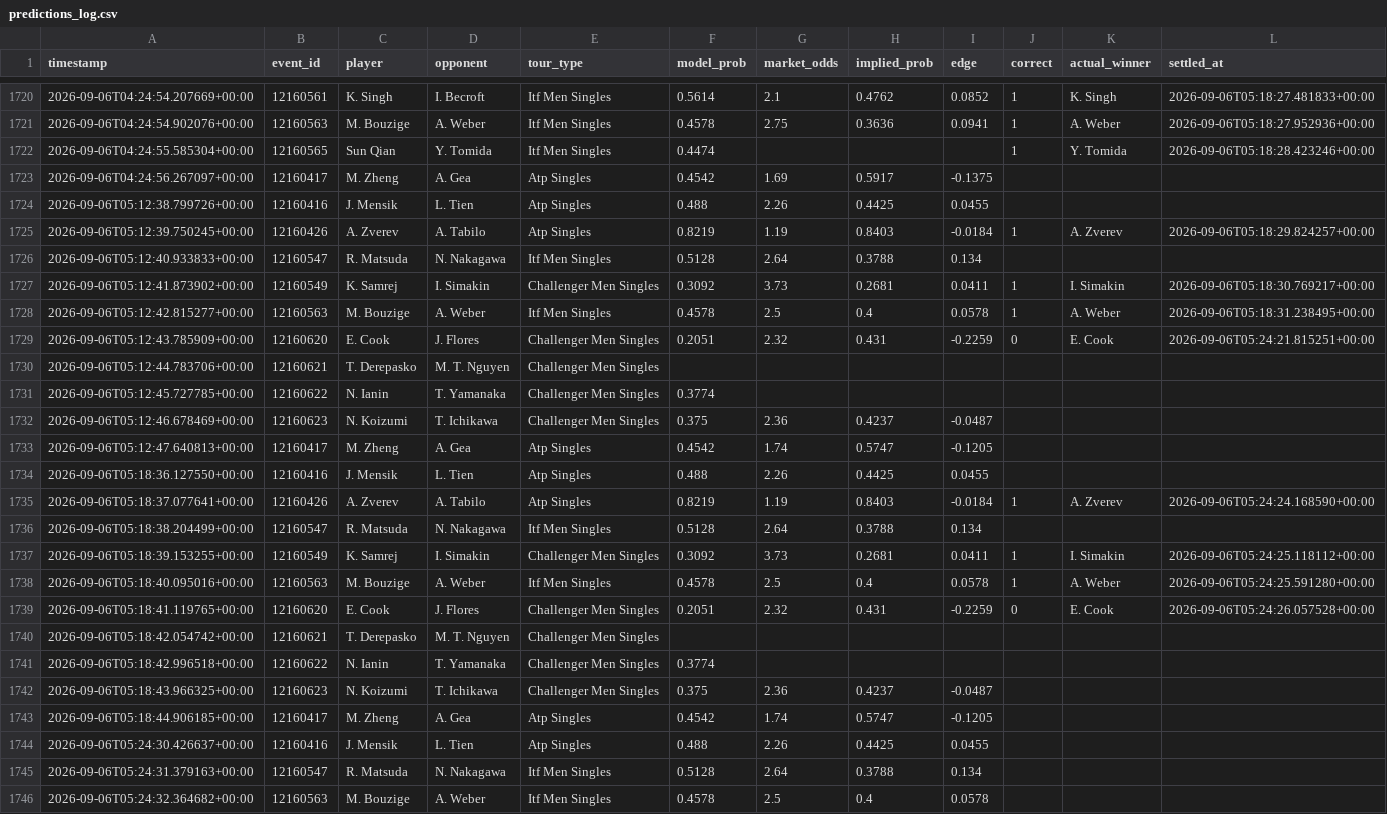
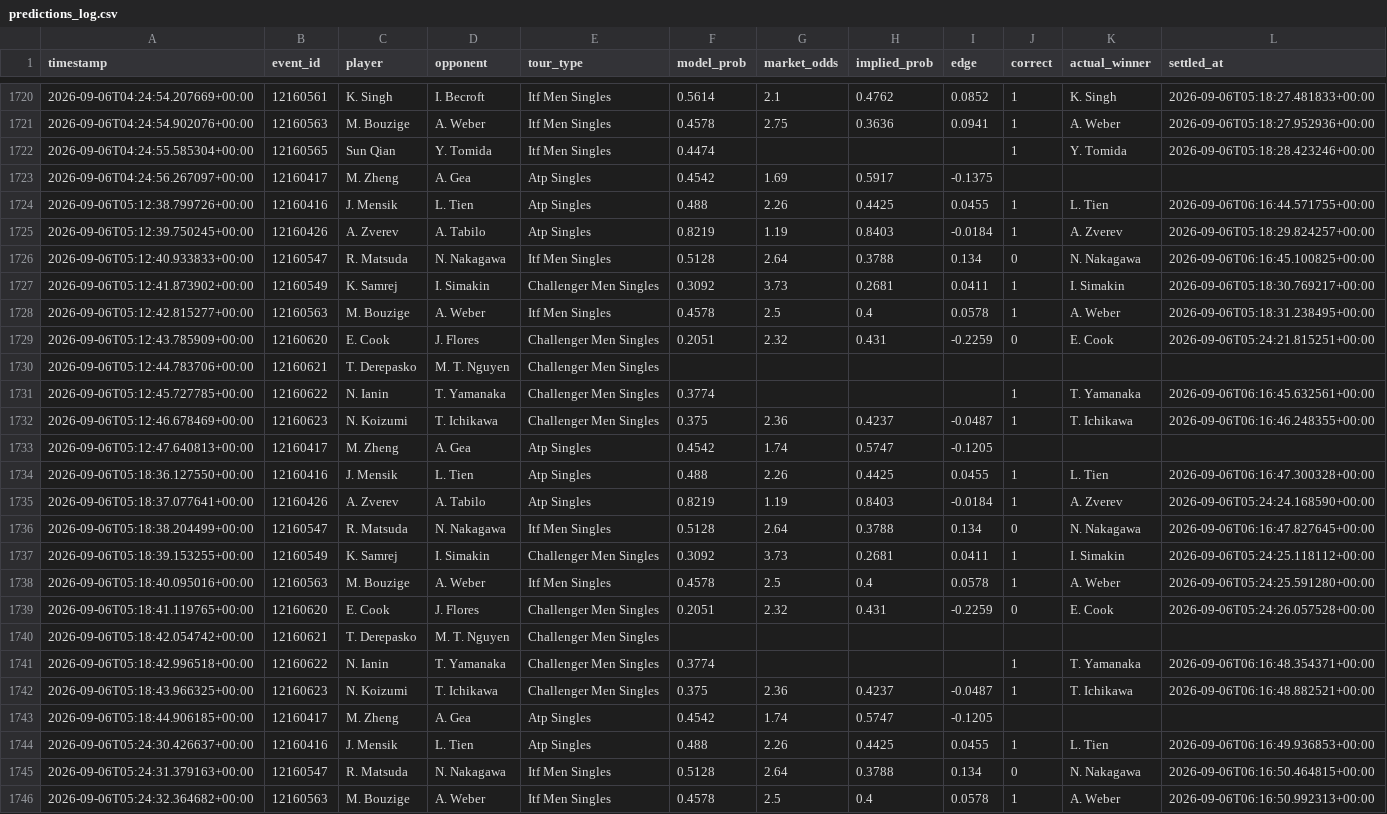
Before and after one commit to arbaazshakil-dev/Live-bet-all-sport, a CSV file: data/predictions_log.csv, drawn as a sheet; only a part is shown, gaps mark what is left out; the diff covers the shown part only.

```diff
--- a/data/predictions_log.csv
+++ b/data/predictions_log.csv
@@ -1723,5 +1723,5 @@ timestamp,event_id,player,opponent,tour_type,model_prob,market_odds,implied_prob
 2026-09-06T04:24:56.267097+00:00,12160417,M. Zheng,A. Gea,Atp Singles,0.4542,1.69,0.5917,-0.1375,,,
-2026-09-06T05:12:38.799726+00:00,12160416,J. Mensik,L. Tien,Atp Singles,0.488,2.26,0.4425,0.0455,,,
+2026-09-06T05:12:38.799726+00:00,12160416,J. Mensik,L. Tien,Atp Singles,0.488,2.26,0.4425,0.0455,1,L. Tien,2026-09-06T06:16:44.571755+00:00
 2026-09-06T05:12:39.750245+00:00,12160426,A. Zverev,A. Tabilo,Atp Singles,0.8219,1.19,0.8403,-0.0184,1,A. Zverev,2026-09-06T05:18:29.824257+00:00
-2026-09-06T05:12:40.933833+00:00,12160547,R. Matsuda,N. Nakagawa,Itf Men Singles,0.5128,2.64,0.3788,0.134,,,
+2026-09-06T05:12:40.933833+00:00,12160547,R. Matsuda,N. Nakagawa,Itf Men Singles,0.5128,2.64,0.3788,0.134,0,N. Nakagawa,2026-09-06T06:16:45.100825+00:00
 2026-09-06T05:12:41.873902+00:00,12160549,K. Samrej,I. Simakin,Challenger Men Singles,0.3092,3.73,0.2681,0.0411,1,I. Simakin,2026-09-06T05:18:30.769217+00:00
@@ -1730,8 +1730,8 @@ timestamp,event_id,player,opponent,tour_type,model_prob,market_odds,implied_prob
 2026-09-06T05:12:44.783706+00:00,12160621,T. Derepasko,M. T. Nguyen,Challenger Men Singles,,,,,,,
-2026-09-06T05:12:45.727785+00:00,12160622,N. Ianin,T. Yamanaka,Challenger Men Singles,0.3774,,,,,,
-2026-09-06T05:12:46.678469+00:00,12160623,N. Koizumi,T. Ichikawa,Challenger Men Singles,0.375,2.36,0.4237,-0.0487,,,
+2026-09-06T05:12:45.727785+00:00,12160622,N. Ianin,T. Yamanaka,Challenger Men Singles,0.3774,,,,1,T. Yamanaka,2026-09-06T06:16:45.632561+00:00
+2026-09-06T05:12:46.678469+00:00,12160623,N. Koizumi,T. Ichikawa,Challenger Men Singles,0.375,2.36,0.4237,-0.0487,1,T. Ichikawa,2026-09-06T06:16:46.248355+00:00
 2026-09-06T05:12:47.640813+00:00,12160417,M. Zheng,A. Gea,Atp Singles,0.4542,1.74,0.5747,-0.1205,,,
-2026-09-06T05:18:36.127550+00:00,12160416,J. Mensik,L. Tien,Atp Singles,0.488,2.26,0.4425,0.0455,,,
+2026-09-06T05:18:36.127550+00:00,12160416,J. Mensik,L. Tien,Atp Singles,0.488,2.26,0.4425,0.0455,1,L. Tien,2026-09-06T06:16:47.300328+00:00
 2026-09-06T05:18:37.077641+00:00,12160426,A. Zverev,A. Tabilo,Atp Singles,0.8219,1.19,0.8403,-0.0184,1,A. Zverev,2026-09-06T05:24:24.168590+00:00
-2026-09-06T05:18:38.204499+00:00,12160547,R. Matsuda,N. Nakagawa,Itf Men Singles,0.5128,2.64,0.3788,0.134,,,
+2026-09-06T05:18:38.204499+00:00,12160547,R. Matsuda,N. Nakagawa,Itf Men Singles,0.5128,2.64,0.3788,0.134,0,N. Nakagawa,2026-09-06T06:16:47.827645+00:00
 2026-09-06T05:18:39.153255+00:00,12160549,K. Samrej,I. Simakin,Challenger Men Singles,0.3092,3.73,0.2681,0.0411,1,I. Simakin,2026-09-06T05:24:25.118112+00:00
@@ -1740,7 +1740,7 @@ timestamp,event_id,player,opponent,tour_type,model_prob,market_odds,implied_prob
 2026-09-06T05:18:42.054742+00:00,12160621,T. Derepasko,M. T. Nguyen,Challenger Men Singles,,,,,,,
-2026-09-06T05:18:42.996518+00:00,12160622,N. Ianin,T. Yamanaka,Challenger Men Singles,0.3774,,,,,,
-2026-09-06T05:18:43.966325+00:00,12160623,N. Koizumi,T. Ichikawa,Challenger Men Singles,0.375,2.36,0.4237,-0.0487,,,
+2026-09-06T05:18:42.996518+00:00,12160622,N. Ianin,T. Yamanaka,Challenger Men Singles,0.3774,,,,1,T. Yamanaka,2026-09-06T06:16:48.354371+00:00
+2026-09-06T05:18:43.966325+00:00,12160623,N. Koizumi,T. Ichikawa,Challenger Men Singles,0.375,2.36,0.4237,-0.0487,1,T. Ichikawa,2026-09-06T06:16:48.882521+00:00
 2026-09-06T05:18:44.906185+00:00,12160417,M. Zheng,A. Gea,Atp Singles,0.4542,1.74,0.5747,-0.1205,,,
-2026-09-06T05:24:30.426637+00:00,12160416,J. Mensik,L. Tien,Atp Singles,0.488,2.26,0.4425,0.0455,,,
-2026-09-06T05:24:31.379163+00:00,12160547,R. Matsuda,N. Nakagawa,Itf Men Singles,0.5128,2.64,0.3788,0.134,,,
-2026-09-06T05:24:32.364682+00:00,12160563,M. Bouzige,A. Weber,Itf Men Singles,0.4578,2.5,0.4,0.0578,,,
+2026-09-06T05:24:30.426637+00:00,12160416,J. Mensik,L. Tien,Atp Singles,0.488,2.26,0.4425,0.0455,1,L. Tien,2026-09-06T06:16:49.936853+00:00
+2026-09-06T05:24:31.379163+00:00,12160547,R. Matsuda,N. Nakagawa,Itf Men Singles,0.5128,2.64,0.3788,0.134,0,N. Nakagawa,2026-09-06T06:16:50.464815+00:00
+2026-09-06T05:24:32.364682+00:00,12160563,M. Bouzige,A. Weber,Itf Men Singles,0.4578,2.5,0.4,0.0578,1,A. Weber,2026-09-06T06:16:50.992313+00:00
```
Also changed, not shown: 66 edited cells elsewhere in this file, 1 other file.
